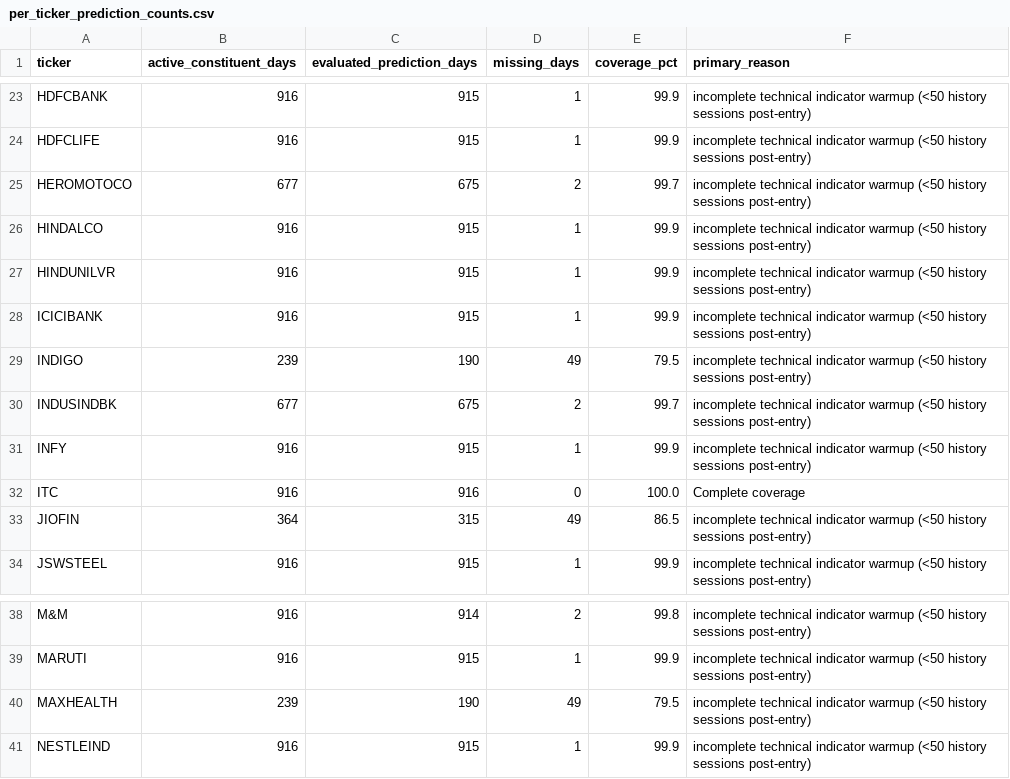
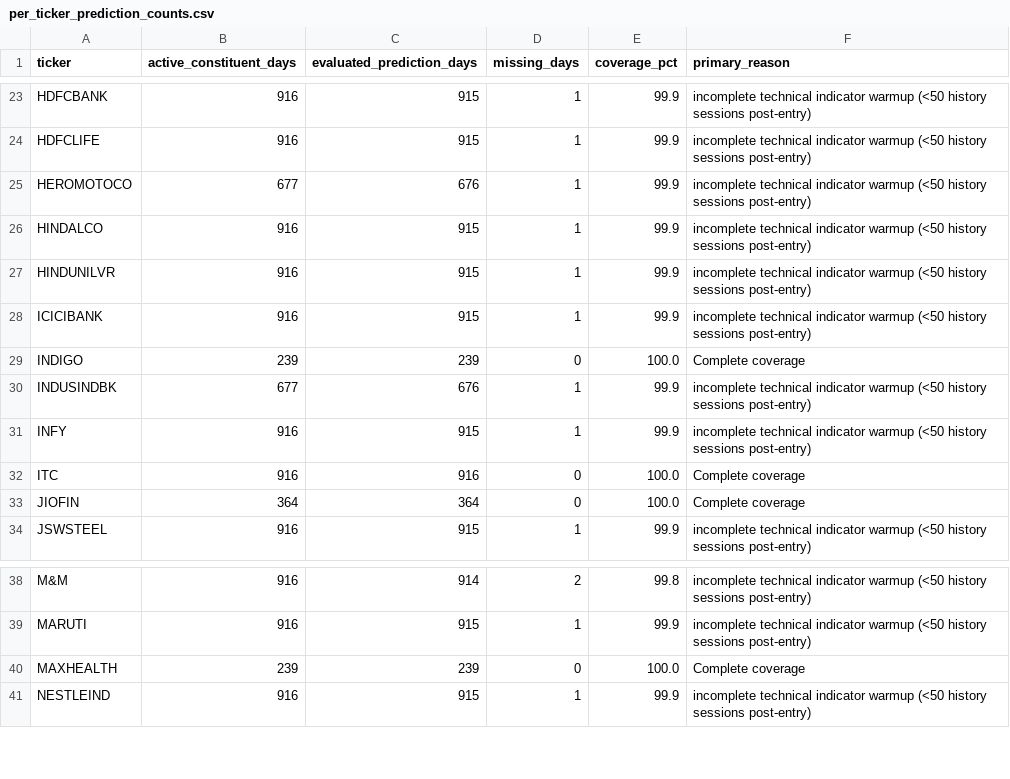
Before and after one commit to neil-data/FinFusionNet, a CSV file: experiments/audit/per_ticker_prediction_counts.csv, drawn as a sheet; only a part is shown, gaps mark what is left out; the diff covers the shown part only.

Commit message:
feat(audit): complete pre-Experiment 3 tasks, fix warmup ordering, evaluate 5-seed LSTM, test market context, and validate news dataset

```diff
--- a/experiments/audit/per_ticker_prediction_counts.csv
+++ b/experiments/audit/per_ticker_prediction_counts.csv
@@ -24,3 +24,3 @@ HDFCBANK,916,915,1,99.9,incomplete technical indicator warmup (<50 history sessi
 HDFCLIFE,916,915,1,99.9,incomplete technical indicator warmup (<50 history sessions post-entry)
-HEROMOTOCO,677,675,2,99.7,incomplete technical indicator warmup (<50 history sessions post-entry)
+HEROMOTOCO,677,676,1,99.9,incomplete technical indicator warmup (<50 history sessions post-entry)
 HINDALCO,916,915,1,99.9,incomplete technical indicator warmup (<50 history sessions post-entry)
@@ -28,7 +28,7 @@ HINDUNILVR,916,915,1,99.9,incomplete technical indicator warmup (<50 history ses
 ICICIBANK,916,915,1,99.9,incomplete technical indicator warmup (<50 history sessions post-entry)
-INDIGO,239,190,49,79.5,incomplete technical indicator warmup (<50 history sessions post-entry)
-INDUSINDBK,677,675,2,99.7,incomplete technical indicator warmup (<50 history sessions post-entry)
+INDIGO,239,239,0,100.0,Complete coverage
+INDUSINDBK,677,676,1,99.9,incomplete technical indicator warmup (<50 history sessions post-entry)
 INFY,916,915,1,99.9,incomplete technical indicator warmup (<50 history sessions post-entry)
 ITC,916,916,0,100.0,Complete coverage
-JIOFIN,364,315,49,86.5,incomplete technical indicator warmup (<50 history sessions post-entry)
+JIOFIN,364,364,0,100.0,Complete coverage
 JSWSTEEL,916,915,1,99.9,incomplete technical indicator warmup (<50 history sessions post-entry)
@@ -39,3 +39,3 @@ M&M,916,914,2,99.8,incomplete technical indicator warmup (<50 history sessions p
 MARUTI,916,915,1,99.9,incomplete technical indicator warmup (<50 history sessions post-entry)
-MAXHEALTH,239,190,49,79.5,incomplete technical indicator warmup (<50 history sessions post-entry)
+MAXHEALTH,239,239,0,100.0,Complete coverage
 NESTLEIND,916,915,1,99.9,incomplete technical indicator warmup (<50 history sessions post-entry)
```
Also changed, not shown: 33 edited cells elsewhere in this file, experiments/audit/data_quality_table.csv, experiments/audit/extreme_returns_anomalies.csv, 15 other files.
